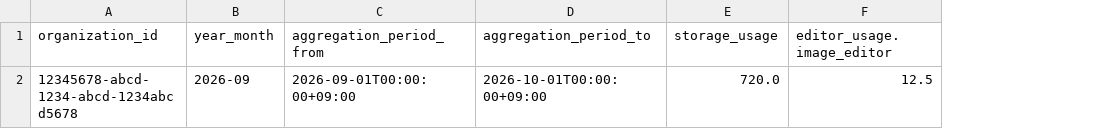
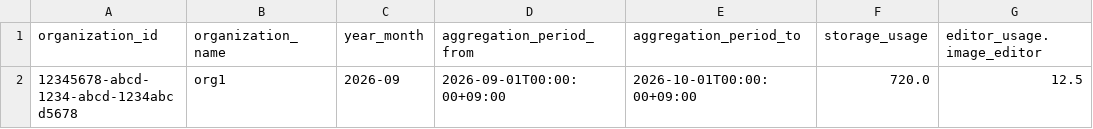
Before and after one commit to kurusugawa-computer/annofab-cli, a CSV file: docs/command_reference/organization/list_usage_status/out.csv, drawn as a sheet; only a part is shown; the diff names each change by its address in the sheet, - before the commit and + after, or states it on an @@ line.

```diff
--- a/docs/command_reference/organization/list_usage_status/out.csv
+++ b/docs/command_reference/organization/list_usage_status/out.csv
+column B (organization_name), row 2: org1
```
Also changed, not shown: 3 other files.
